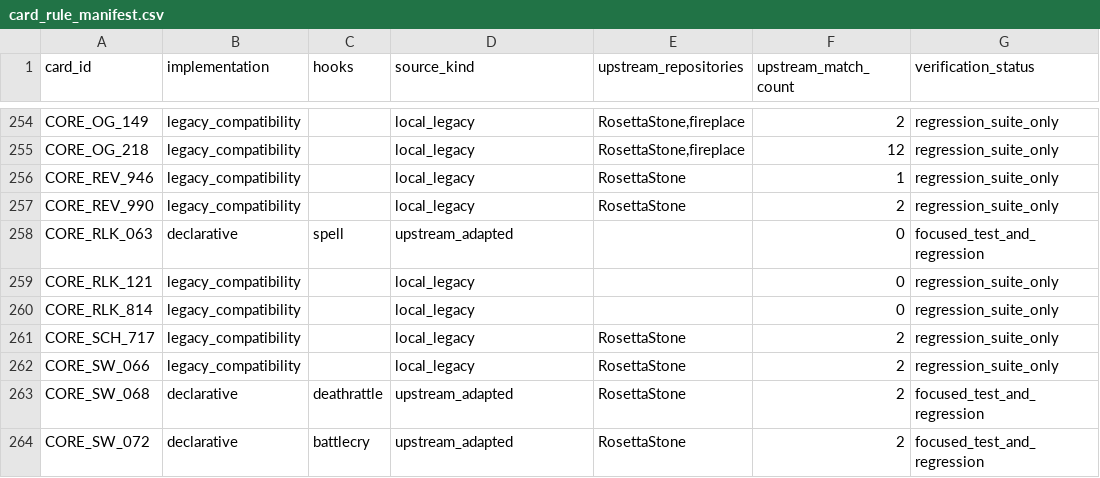
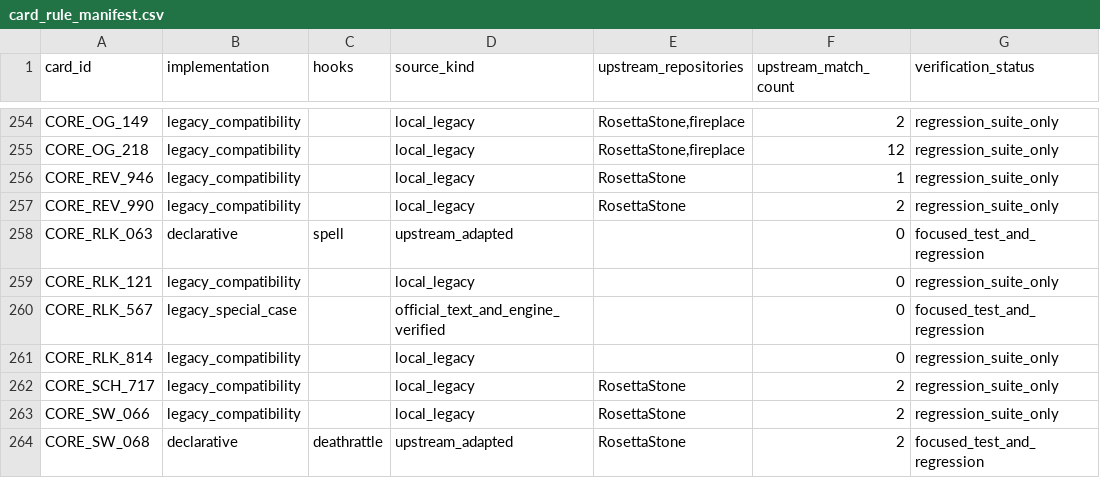
Before and after one commit to luentong/lushi, a CSV file: reports/card_rule_manifest.csv, drawn as a sheet; only a part is shown, gaps mark what is left out; the shorter side is filled out with more unchanged rows; the diff names each change by its address in the sheet, - before the commit and + after, or states it on an @@ line.

```diff
--- a/reports/card_rule_manifest.csv
+++ b/reports/card_rule_manifest.csv
+row 260: CORE_RLK_567 | legacy_special_case |  | official_text_and_engine_verified |  | 0 | focused_test_and_regression
```
Also changed, not shown: 4 other files.
